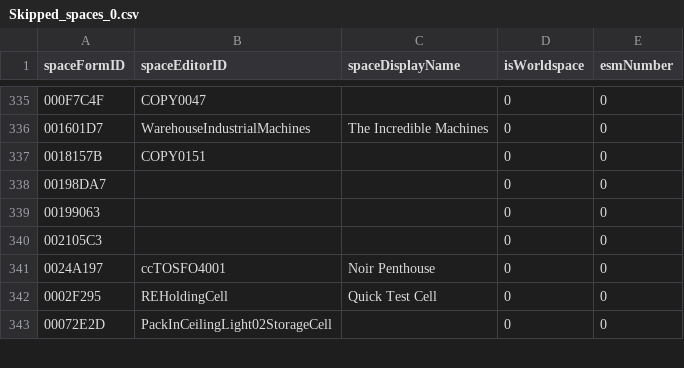
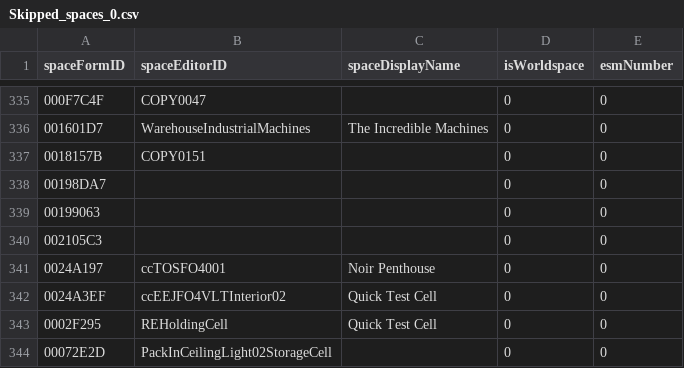
Before and after one commit to Mappalachia/Commonwealth_Cartography, a CSV file: FO4Edit/Output/Skipped_spaces_0.csv, drawn as a sheet; only a part is shown, gaps mark what is left out.

```diff
--- a/FO4Edit/Output/Skipped_spaces_0.csv
+++ b/FO4Edit/Output/Skipped_spaces_0.csv
@@ -341,2 +341,3 @@ spaceFormID,spaceEditorID,spaceDisplayName,isWorldspace,esmNumber
 0024A197,ccTOSFO4001,Noir Penthouse,0,0
+0024A3EF,ccEEJFO4VLTInterior02,Quick Test Cell,0,0
 0002F295,REHoldingCell,Quick Test Cell,0,0
```
Also changed, not shown: 3 other files.
